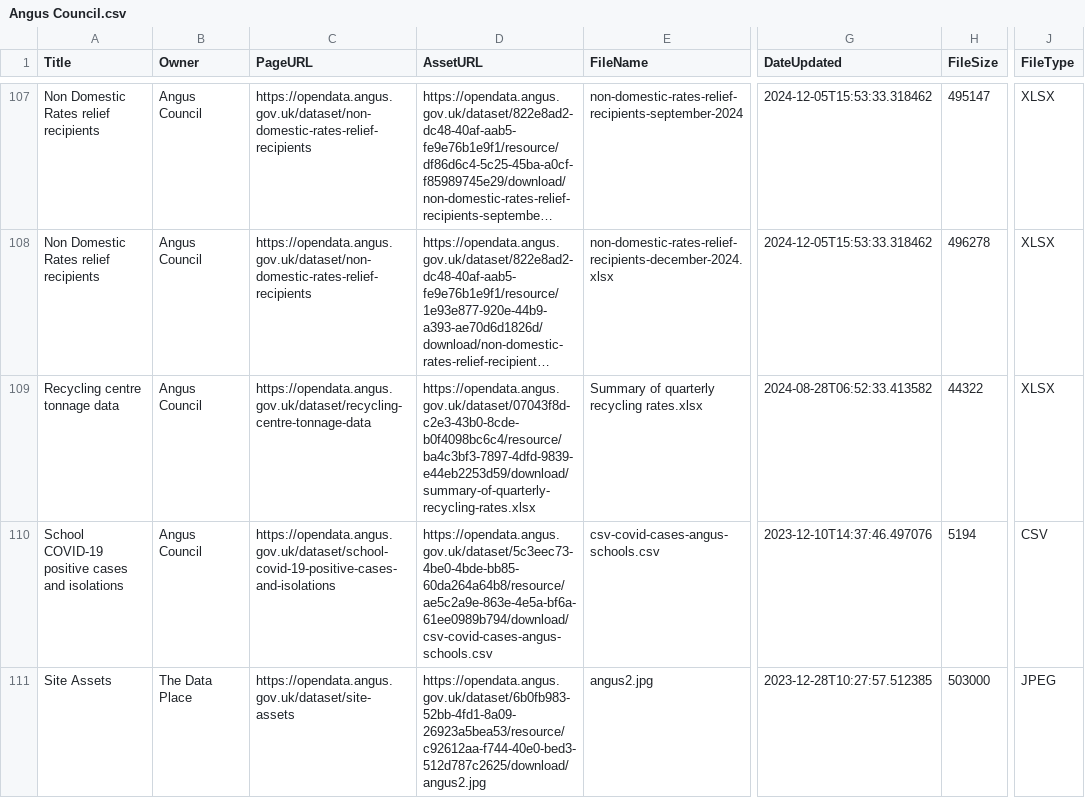
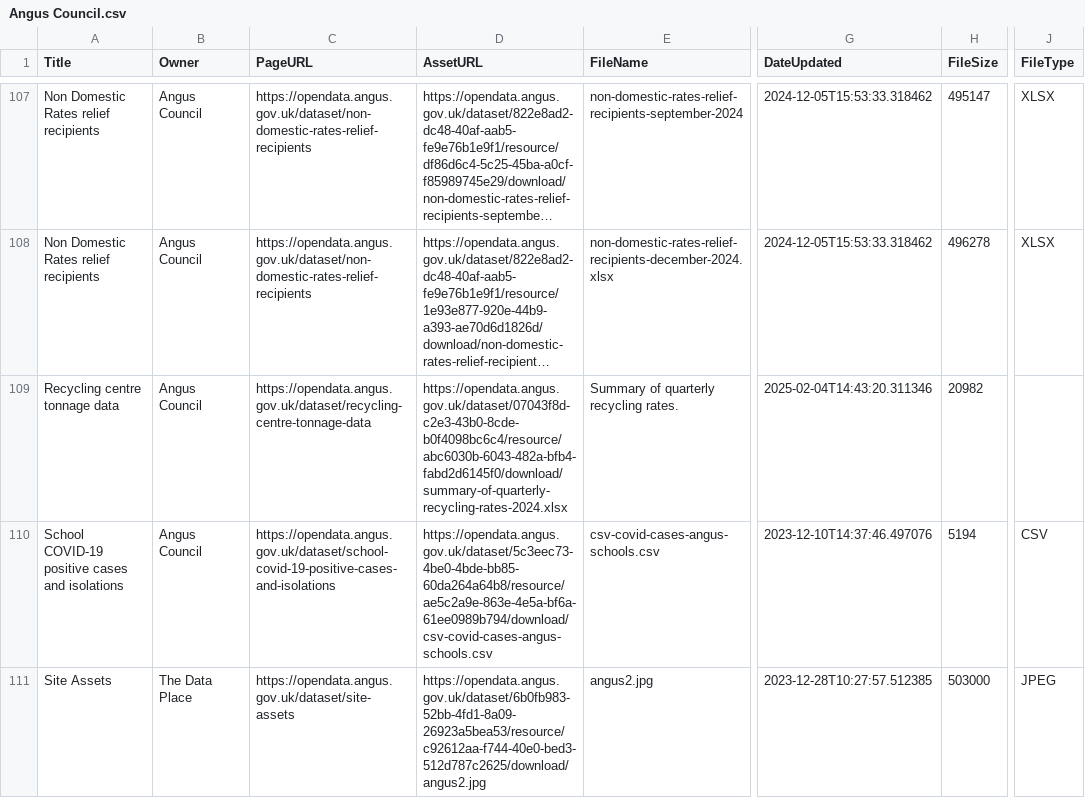
Before and after one commit to OpenDataScotland/the_od_bods, a CSV file: data/ckan/Angus Council.csv, drawn as a sheet; only a part is shown, gaps mark what is left out; long unchanged cells end in …; the diff names each change by its address in the sheet, - before the commit and + after, or states it on an @@ line.

```diff
--- a/data/ckan/Angus Council.csv
+++ b/data/ckan/Angus Council.csv
-D109 (AssetURL): https://opendata.angus.gov.uk/dataset/07043f8d-c2e3-43b0-8cde-b0f4098bc6c4/resource/ba4c3bf3-7897-4dfd-9839-e44eb2253d59/download/summary-of-quarterly-recycling-rates.xlsx
+D109 (AssetURL): https://opendata.angus.gov.uk/dataset/07043f8d-c2e3-43b0-8cde-b0f4098bc6c4/resource/abc6030b-6043-482a-bfb4-fabd2d6145f0/download/summary-of-quarterly-recycling-rates-2024.xlsx
-E109 (FileName): Summary of quarterly recycling rates.xlsx
+E109 (FileName): Summary of quarterly recycling rates.
-G109 (DateUpdated): 2024-08-28T06:52:33.413582
+G109 (DateUpdated): 2025-02-04T14:43:20.311346
-H109 (FileSize): 44322
+H109 (FileSize): 20982
-J109 (FileType): XLSX
+J109 (FileType): (empty)
```
Also changed, not shown: data/USMART/Cycling Scotland.csv, data/USMART/Dumfries and Galloway Council.csv, 13 other files.
